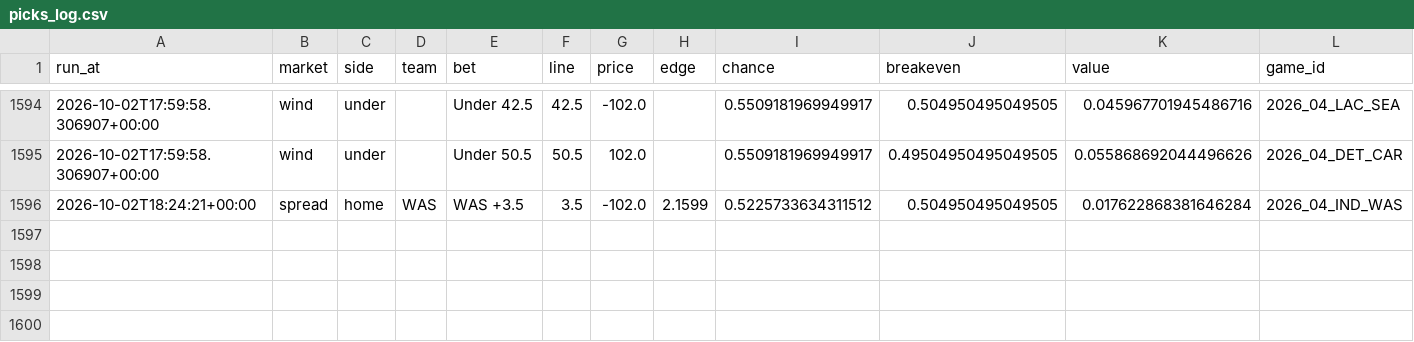
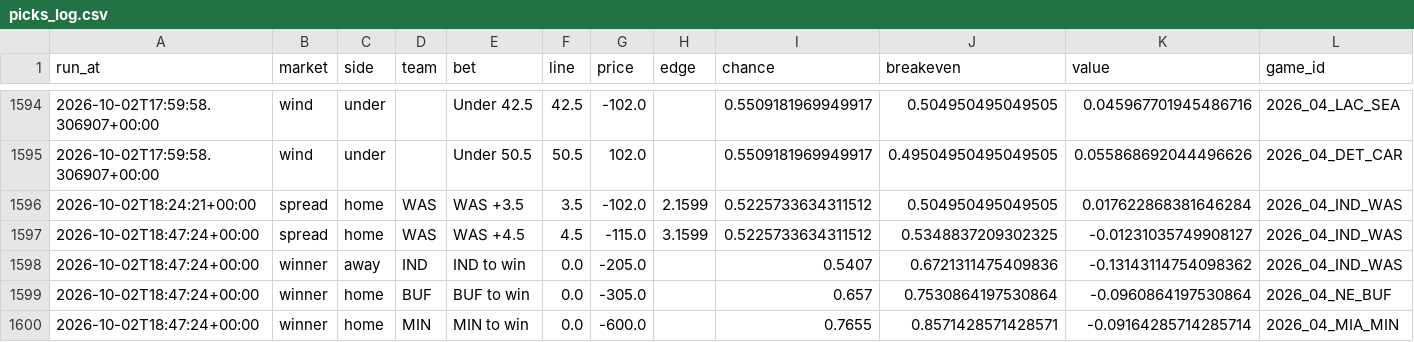
Before and after one commit to jferaz23/nfl-line-model, a CSV file: artifacts/tracker/picks_log.csv, drawn as a sheet; only a part is shown, gaps mark what is left out; rows hold the shown columns only; the diff names each change by its address in the sheet, - before the commit and + after, or states it on an @@ line.

```diff
--- a/artifacts/tracker/picks_log.csv
+++ b/artifacts/tracker/picks_log.csv
+row 1597: 2026-10-02T18:47:24+00:00 | spread | home | WAS | WAS +4.5 | 4.5 | -115.0 | 3.1599 | 0.5225733634311512 | 0.5348837209302325 | -0.01231035749908127 | 2026_04_IND_WAS
+row 1598: 2026-10-02T18:47:24+00:00 | winner | away | IND | IND to win | 0.0 | -205.0 |  | 0.5407 | 0.6721311475409836 | -0.13143114754098362 | 2026_04_IND_WAS
+row 1599: 2026-10-02T18:47:24+00:00 | winner | home | BUF | BUF to win | 0.0 | -305.0 |  | 0.657 | 0.7530864197530864 | -0.0960864197530864 | 2026_04_NE_BUF
+row 1600: 2026-10-02T18:47:24+00:00 | winner | home | MIN | MIN to win | 0.0 | -600.0 |  | 0.7655 | 0.8571428571428571 | -0.09164285714285714 | 2026_04_MIA_MIN
```
Also changed, not shown: artifacts/kalshi/kalshi_nfl.csv, artifacts/lines/espn_lines.csv, 1 other file.
